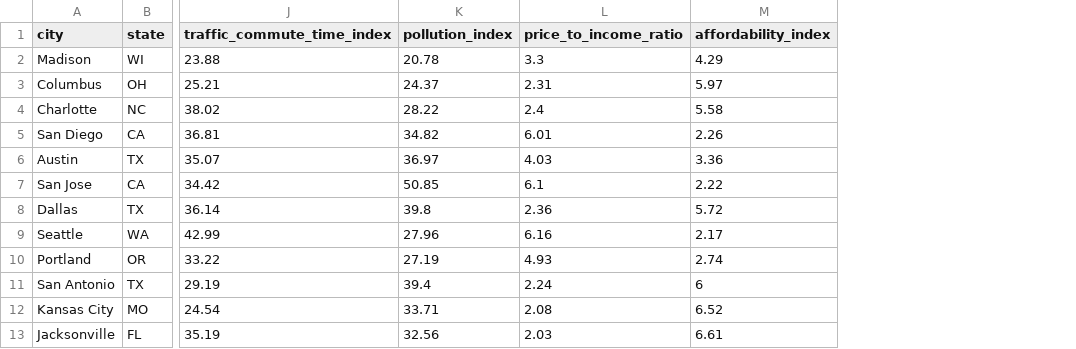
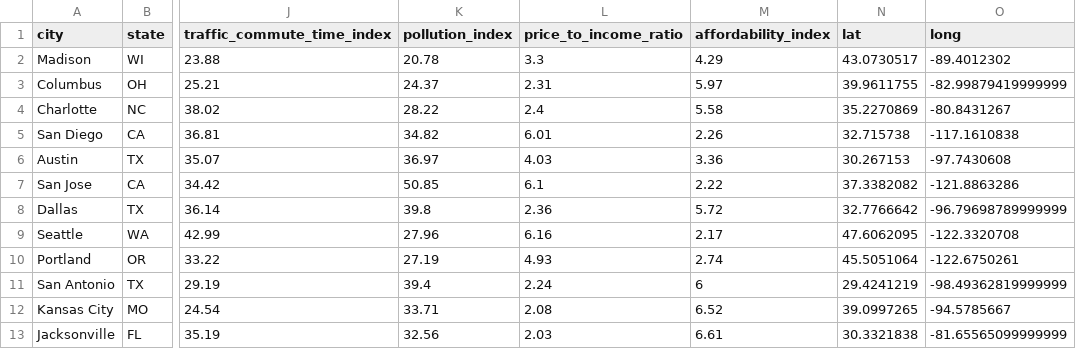
Before and after one commit to thundrakkon/Homies, a CSV file: Resources/city_join.csv, drawn as a sheet; only a part is shown, gaps mark what is left out; the diff names each change by its address in the sheet, - before the commit and + after, or states it on an @@ line.

Commit message:
updated data

```diff
--- a/Resources/city_join.csv
+++ b/Resources/city_join.csv
+column N (lat), rows 2-13: 43.0730517 | 39.9611755 | 35.2270869 | 32.715738 | 30.267153 | 37.3382082 | 32.7766642 | 47.6062095 | 45.5051064 | 29.4241219 | 39.0997265 | 30.3321838
+column O (long), rows 2-13: -89.4012302 | -82.99879419999999 | -80.8431267 | -117.1610838 | -97.7430608 | -121.8863286 | -96.79698789999999 | -122.3320708 | -122.6750261 | -98.49362819999999 | -94.5785667 | -81.65565099999999
```
Also changed, not shown: Resources/city.csv, 17 other files.
